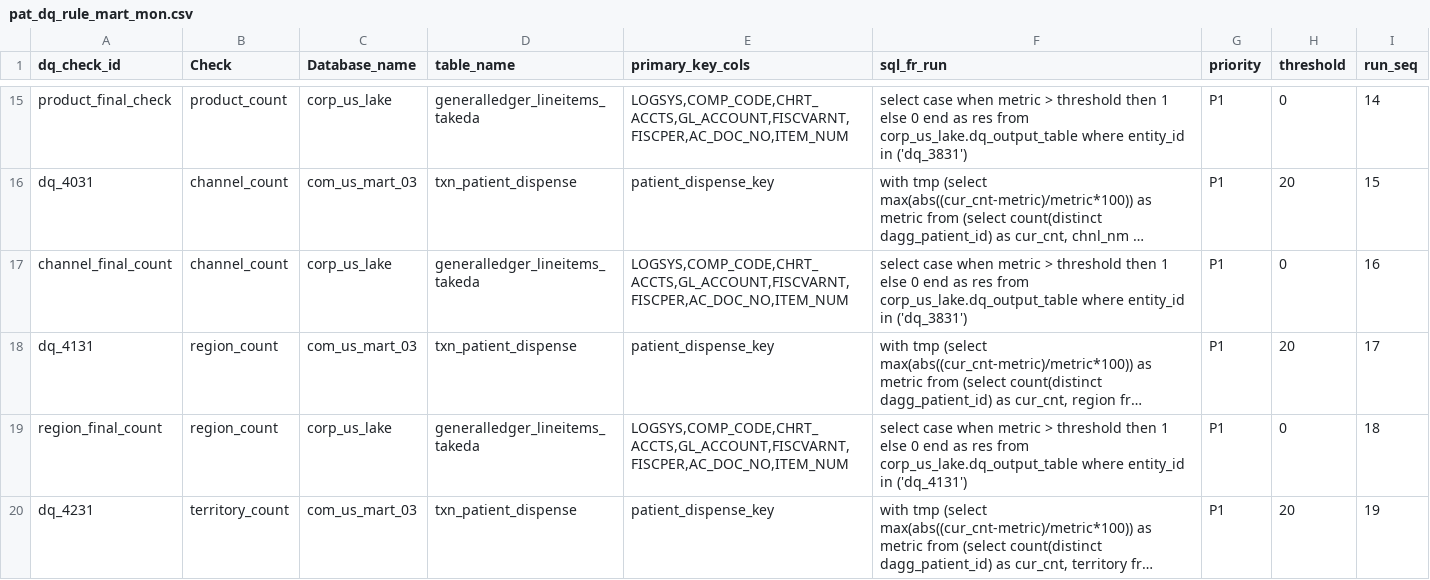
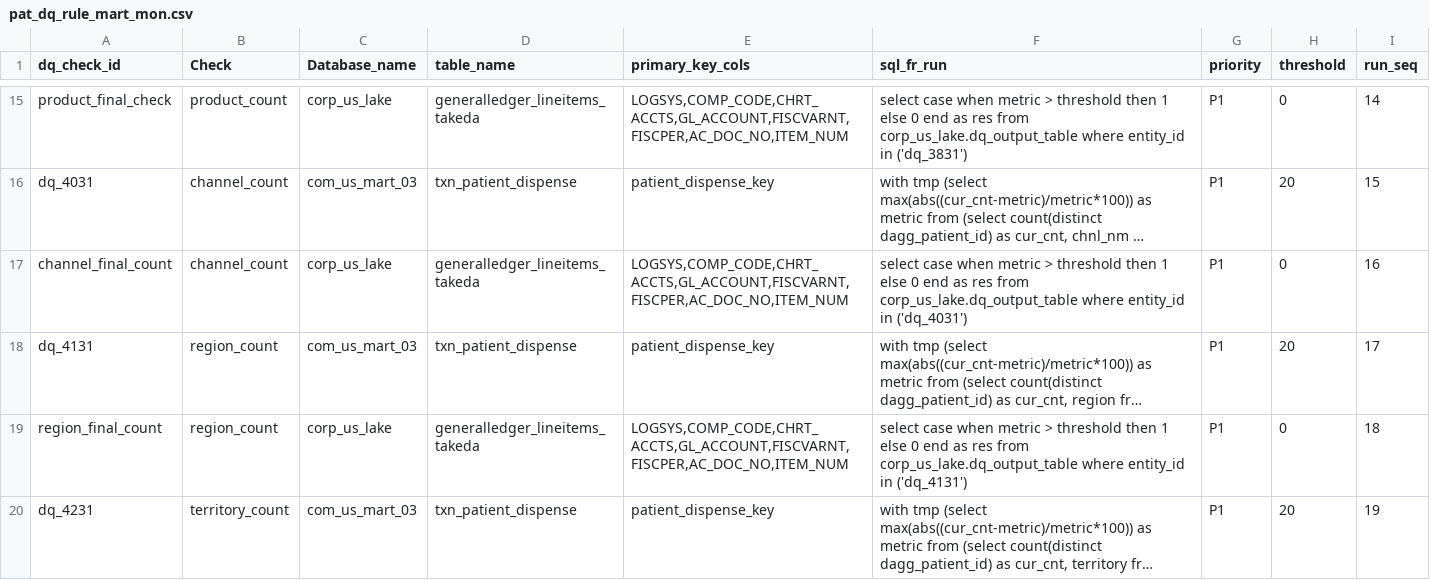
Before and after one commit to takeda-masud/dq-checks, a CSV file: pat_dq_rule_mart_mon.csv, drawn as a sheet; only a part is shown, gaps mark what is left out; long unchanged cells end in …; the diff names each change by its address in the sheet, - before the commit and + after, or states it on an @@ line.

```diff
--- a/pat_dq_rule_mart_mon.csv
+++ b/pat_dq_rule_mart_mon.csv
-F17 (sql_fr_run): …entity_id in ('dq_3831')
+F17 (sql_fr_run): …entity_id in ('dq_4031')
```
Also changed, not shown: pat_dq_rule_hub.csv, pat_dq_rule_lake_mon.csv.
